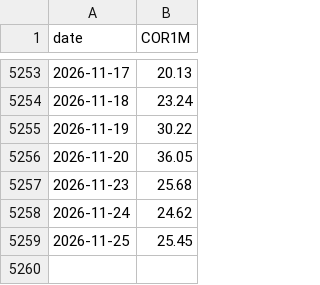
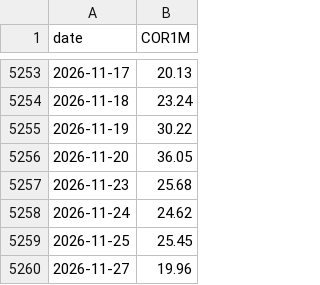
Before and after one commit to PaulReverre/market-gauges, a CSV file: data/state/cboe_cor1m.csv, drawn as a sheet; only a part is shown, gaps mark what is left out; the diff names each change by its address in the sheet, - before the commit and + after, or states it on an @@ line.

```diff
--- a/data/state/cboe_cor1m.csv
+++ b/data/state/cboe_cor1m.csv
+row 5260: 2026-11-27 | 19.96
```
Also changed, not shown: data/state/cboe_skew.csv, data/state/cboe_vvix.csv, 5 other files.
